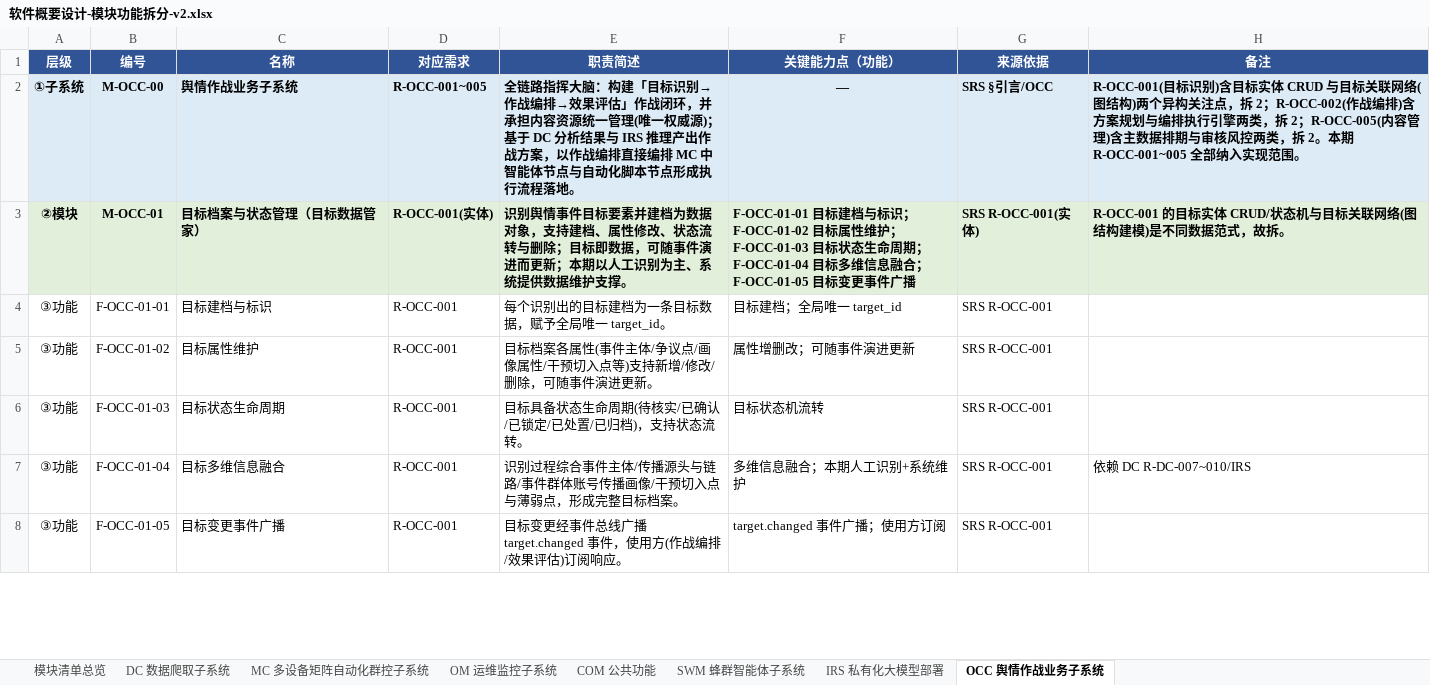
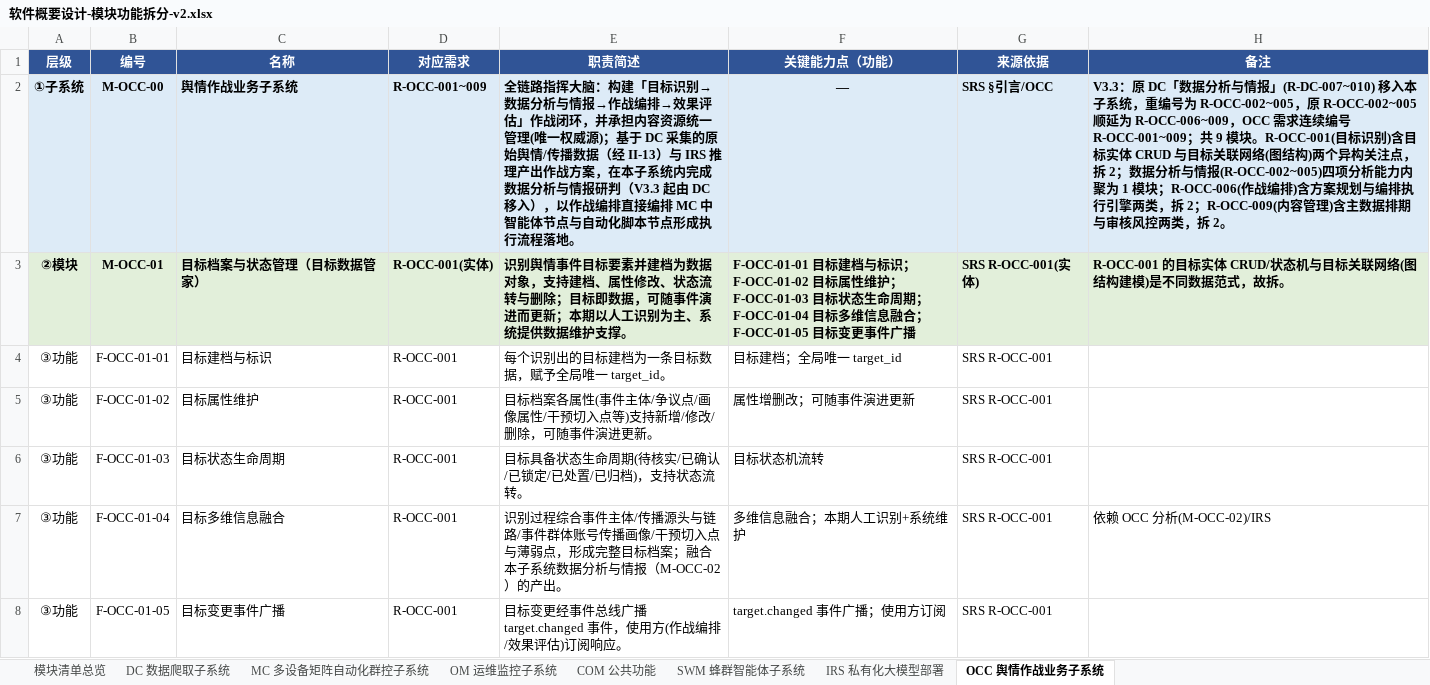
Before and after one commit to Sj-g/obsidian, an Excel workbook: 公司项目/认知作战/文档/软件概要设计-模块功能拆分-v2.xlsx, sheet OCC 舆情作战业务子系统, drawn as a sheet; only a part is shown; values as stored, in another font and other column widths than the file's, no borders; the diff covers the shown part only; the diff names each change by its address in the sheet, - before the commit and + after, or states it on an @@ line.

```diff
--- a/公司项目/认知作战/文档/软件概要设计-模块功能拆分-v2.xlsx (sheet OCC 舆情作战业务子系统)
+++ b/公司项目/认知作战/文档/软件概要设计-模块功能拆分-v2.xlsx (sheet OCC 舆情作战业务子系统)
-D2 (对应需求): R-OCC-001~005
+D2 (对应需求): R-OCC-001~009
-E2 (职责简述): …标识别→作战编排→效果评估」作战闭环，并承担内容资源统一管理(唯一权威源)；基于 DC 分析结果与 IRS 推理产出作战方案，以作战…
+E2 (职责简述): …标识别→数据分析与情报→作战编排→效果评估」作战闭环，并承担内容资源统一管理(唯一权威源)；基于 DC 采集的原始舆情/传播数据（经 II-13）与 IRS 推理产出作战方案，在本子系统内完成数据分析与情报研判（V3.3 起由 DC 移入），以作战…
-H2 (备注): R-OCC-001(目标识别)含目标实体 CRUD 与目标关联网络(图结构)两个异构关注点，拆 2；R-OCC-002(作战编排)含方案规划与编排执行引擎两类，拆 2；R-OCC-005(内容管理)含主数据排期与审核风控两类，拆 2。本期 R-OCC-001~005 全部纳入实现范围。
+H2 (备注): V3.3：原 DC「数据分析与情报」(R-DC-007~010) 移入本子系统，重编号为 R-OCC-002~005，原 R-OCC-002~005 顺延为 R-OCC-006~009，OCC 需求连续编号 R-OCC-001~009；共 9 模块。R-OCC-001(目标识别)含目标实体 CRUD 与目标关联网络(图结构)两个异构关注点，拆 2；数据分析与情报(R-OCC-002~005)四项分析能力内聚为 1 模块；R-OCC-006(作战编排)含方案规划与编排执行引擎两类，拆 2；R-OCC-009(内容管理)含主数据排期与审核风控两类，拆 2。
-E7 (职责简述): …目标档案。
+E7 (职责简述): …目标档案；融合本子系统数据分析与情报（M-OCC-02）的产出。
-H7 (备注): 依赖 DC R-DC-007~010/IRS
+H7 (备注): 依赖 OCC 分析(M-OCC-02)/IRS
```
Also changed, not shown: 8 added rows, 3 removed rows and 144 edited cells elsewhere in this sheet, sheet DC 数据爬取子系统, sheet 模块清单总览, 3 other files.
